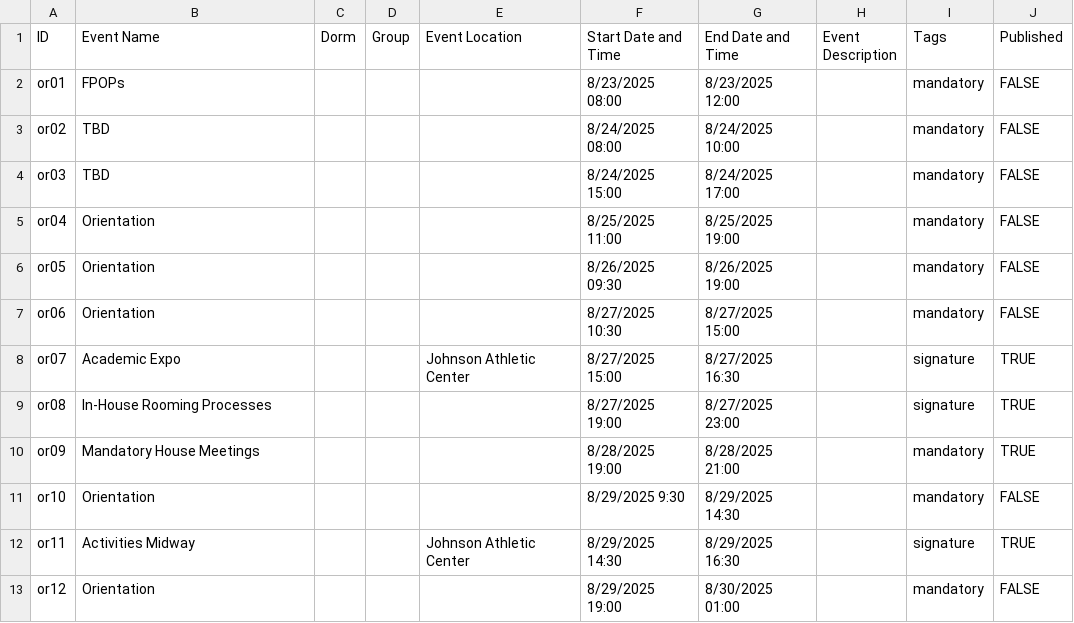
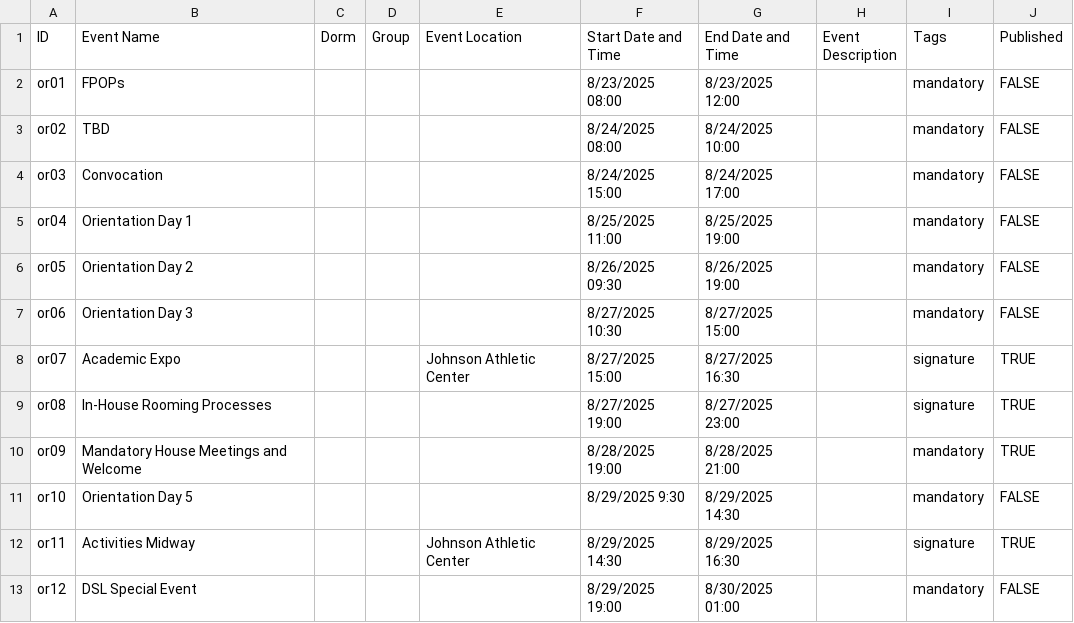
Before and after one commit to mit-dormcon/t-rex, a CSV file: events/orientation.csv, drawn as a sheet.

Commit message:
add names to orientation events

```diff
--- a/events/orientation.csv
+++ b/events/orientation.csv
@@ -3,11 +3,11 @@ or01,FPOPs,,,,8/23/2025 08:00,8/23/2025 12:00,,mandatory,FALSE
 or02,TBD,,,,8/24/2025 08:00,8/24/2025 10:00,,mandatory,FALSE
-or03,TBD,,,,8/24/2025 15:00,8/24/2025 17:00,,mandatory,FALSE
-or04,Orientation,,,,8/25/2025 11:00,8/25/2025 19:00,,mandatory,FALSE
-or05,Orientation,,,,8/26/2025 09:30,8/26/2025 19:00,,mandatory,FALSE
-or06,Orientation,,,,8/27/2025 10:30,8/27/2025 15:00,,mandatory,FALSE
+or03,Convocation,,,,8/24/2025 15:00,8/24/2025 17:00,,mandatory,FALSE
+or04,Orientation Day 1,,,,8/25/2025 11:00,8/25/2025 19:00,,mandatory,FALSE
+or05,Orientation Day 2,,,,8/26/2025 09:30,8/26/2025 19:00,,mandatory,FALSE
+or06,Orientation Day 3,,,,8/27/2025 10:30,8/27/2025 15:00,,mandatory,FALSE
 or07,Academic Expo,,,Johnson Athletic Center,8/27/2025 15:00,8/27/2025 16:30,,signature,TRUE
 or08,In-House Rooming Processes,,,,8/27/2025 19:00,8/27/2025 23:00,,signature,TRUE
-or09,Mandatory House Meetings,,,,8/28/2025 19:00,8/28/2025 21:00,,mandatory,TRUE
-or10,Orientation,,,,8/29/2025 9:30,8/29/2025 14:30,,mandatory,FALSE
+or09,Mandatory House Meetings and Welcome,,,,8/28/2025 19:00,8/28/2025 21:00,,mandatory,TRUE
+or10,Orientation Day 5,,,,8/29/2025 9:30,8/29/2025 14:30,,mandatory,FALSE
 or11,Activities Midway,,,Johnson Athletic Center,8/29/2025 14:30,8/29/2025 16:30,,signature,TRUE
-or12,Orientation,,,,8/29/2025 19:00,8/30/2025 01:00,,mandatory,FALSE
+or12,DSL Special Event,,,,8/29/2025 19:00,8/30/2025 01:00,,mandatory,FALSE
```
